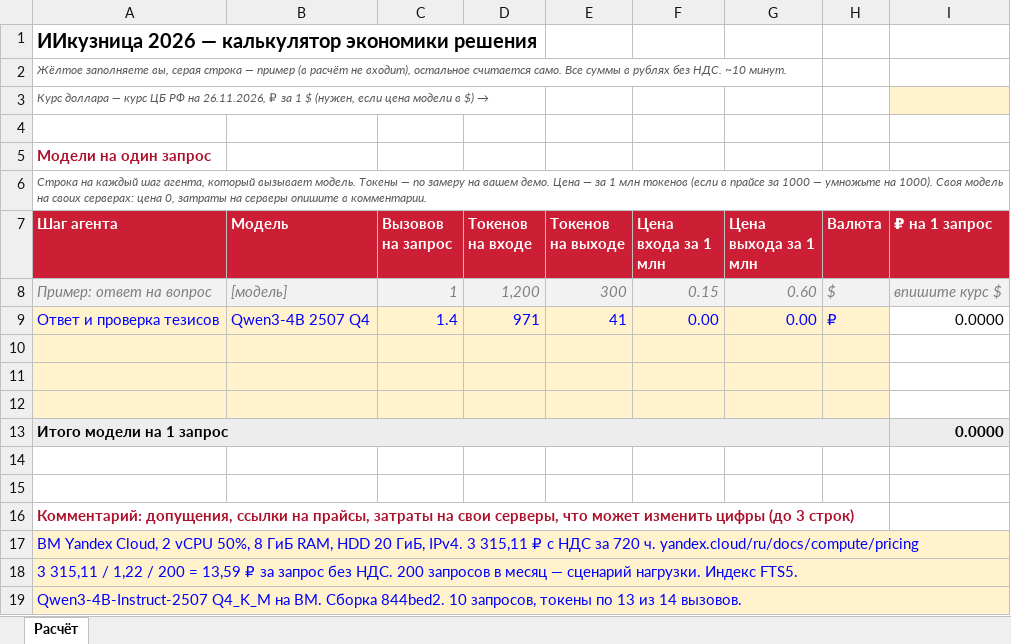
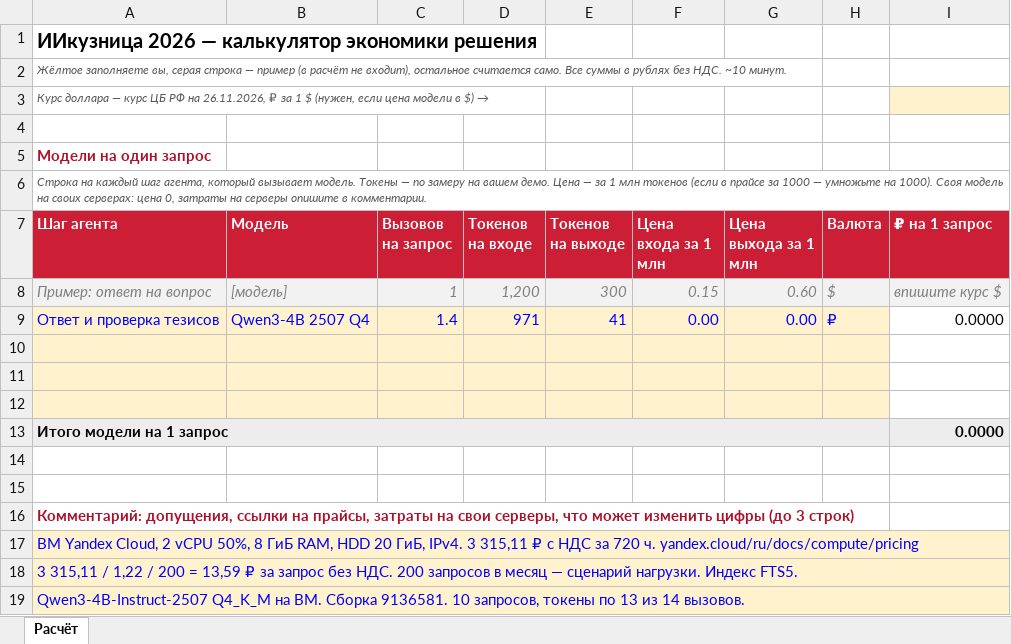
Before and after one commit to Zenderok2/corp-docs-agent, an Excel workbook: submission/economics.xlsx, sheet Расчёт, drawn as a sheet; values as stored, in another font and other column widths than the file's, no borders; charts and pictures not drawn; the diff names each change by its address in the sheet, - before the commit and + after, or states it on an @@ line.

Commit message:
Пересчитать конкурсную экономику для сборки 9136581

```diff
--- a/submission/economics.xlsx (sheet Расчёт)
+++ b/submission/economics.xlsx (sheet Расчёт)
-A19 (Шаг агента): …ВМ. Сборка 844bed2. 10 запросов,…
+A19 (Шаг агента): …ВМ. Сборка 9136581. 10 запросов,…
```
